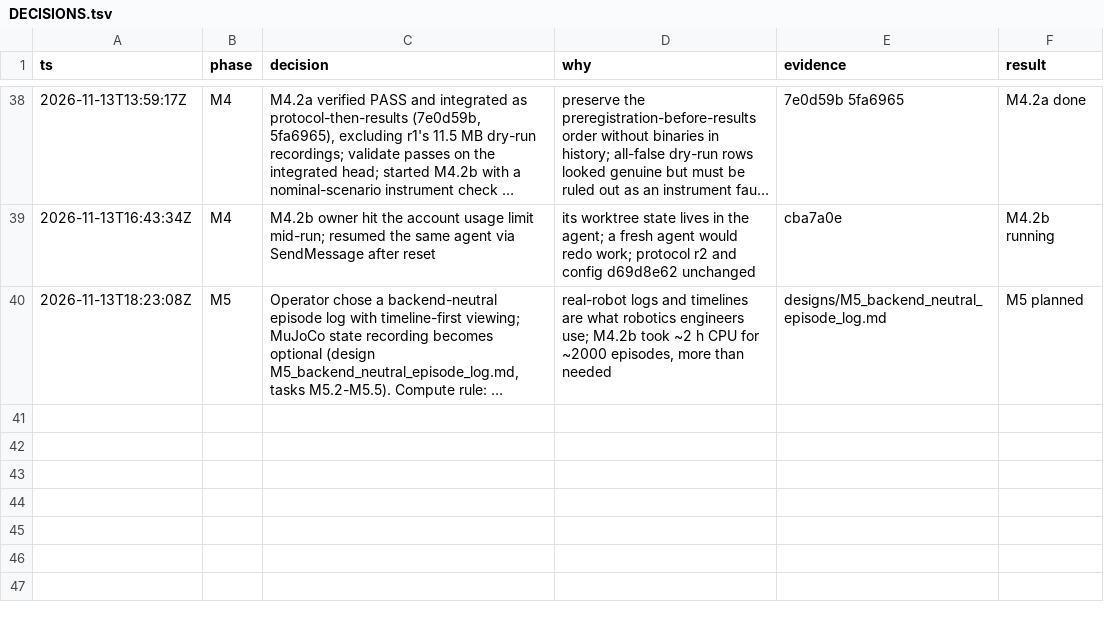
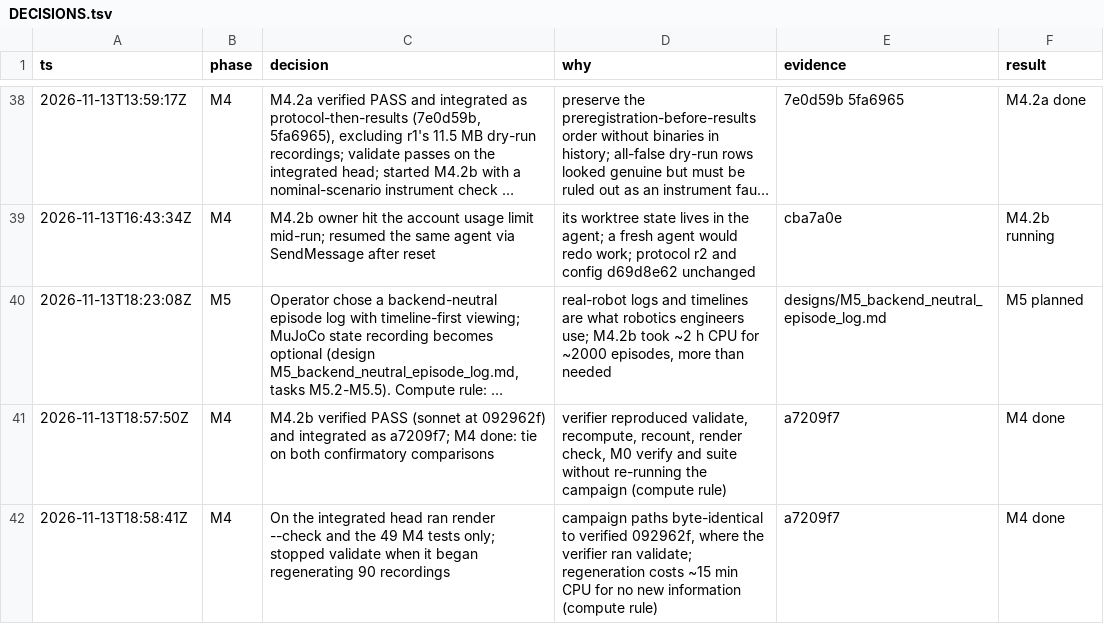
Before and after one commit to kodingcills/pinn_mvp, a TSV file: docs/eval_program/DECISIONS.tsv, drawn as a sheet; only a part is shown, gaps mark what is left out; long unchanged cells end in …; the diff names each change by its address in the sheet, - before the commit and + after, or states it on an @@ line.

```diff
--- a/docs/eval_program/DECISIONS.tsv
+++ b/docs/eval_program/DECISIONS.tsv
+row 41: 2026-11-13T18:57:50Z | M4 | M4.2b verified PASS (sonnet at 092962f) and integrated as a7209f7; M4 done: tie on both confirmatory comparisons | verifier reproduced validate, recompute, recount, render check, M0 verify and suite without re-running the campaign (compute rule) | a7209f7 | M4 done
+row 42: 2026-11-13T18:58:41Z | M4 | On the integrated head ran render --check and the 49 M4 tests only; stopped validate when it began regenerating 90 recordings | campaign paths byte-identical to verified 092962f, where the verifier ran validate; regeneration costs ~15 min CPU for no new information (compute rule) | a7209f7 | M4 done
```
Also changed, not shown: 3 other files.
